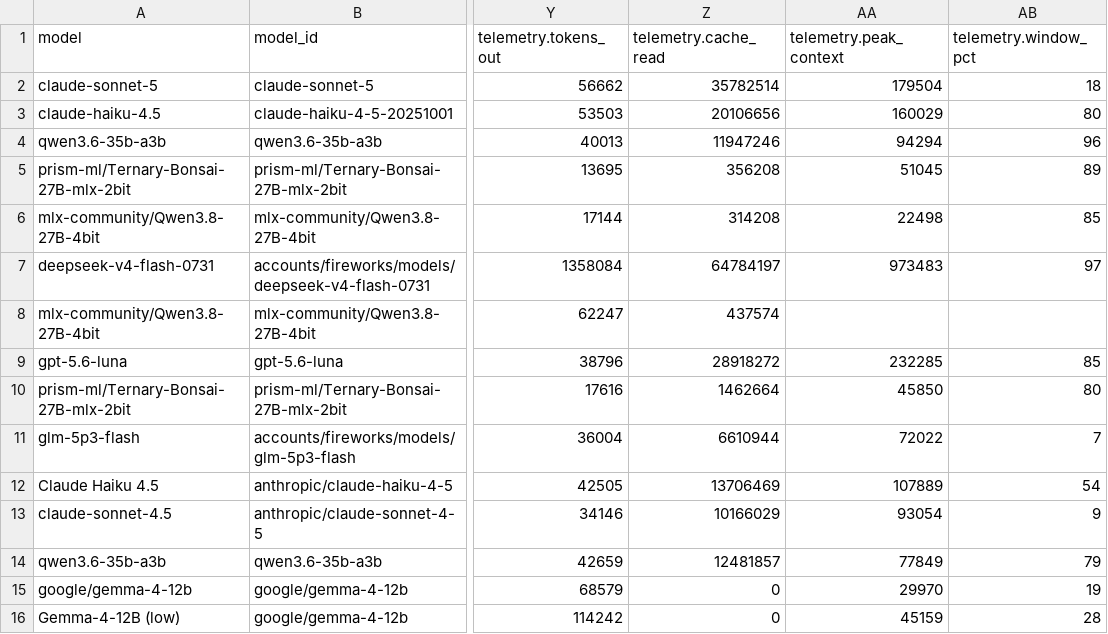
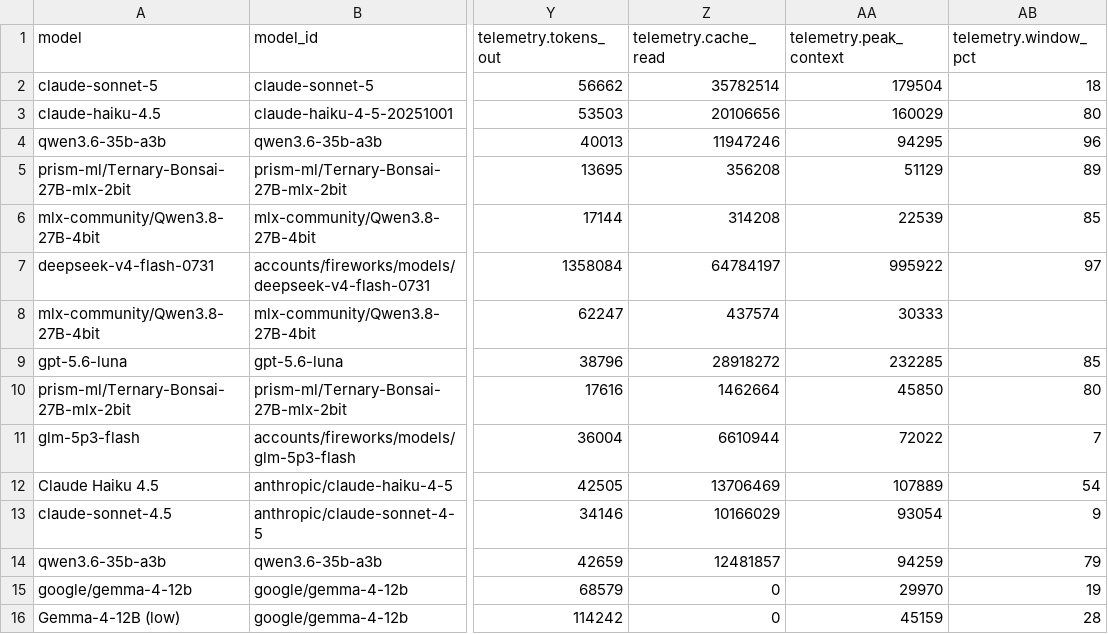
Before and after one commit to irae/mendel, a CSV file: benchmark/results-guided.csv, drawn as a sheet; only a part is shown, gaps mark what is left out; the diff names each change by its address in the sheet, - before the commit and + after, or states it on an @@ line.

```diff
--- a/benchmark/results-guided.csv
+++ b/benchmark/results-guided.csv
-AA4 (telemetry.peak_context): 94294
+AA4 (telemetry.peak_context): 94295
-AA5 (telemetry.peak_context): 51045
+AA5 (telemetry.peak_context): 51129
-AA6 (telemetry.peak_context): 22498
+AA6 (telemetry.peak_context): 22539
-AA7 (telemetry.peak_context): 973483
+AA7 (telemetry.peak_context): 995922
-AA8 (telemetry.peak_context): (empty)
+AA8 (telemetry.peak_context): 30333
-AA14 (telemetry.peak_context): 77849
+AA14 (telemetry.peak_context): 94259
```
Also changed, not shown: benchmark/results.csv, 9 other files.
